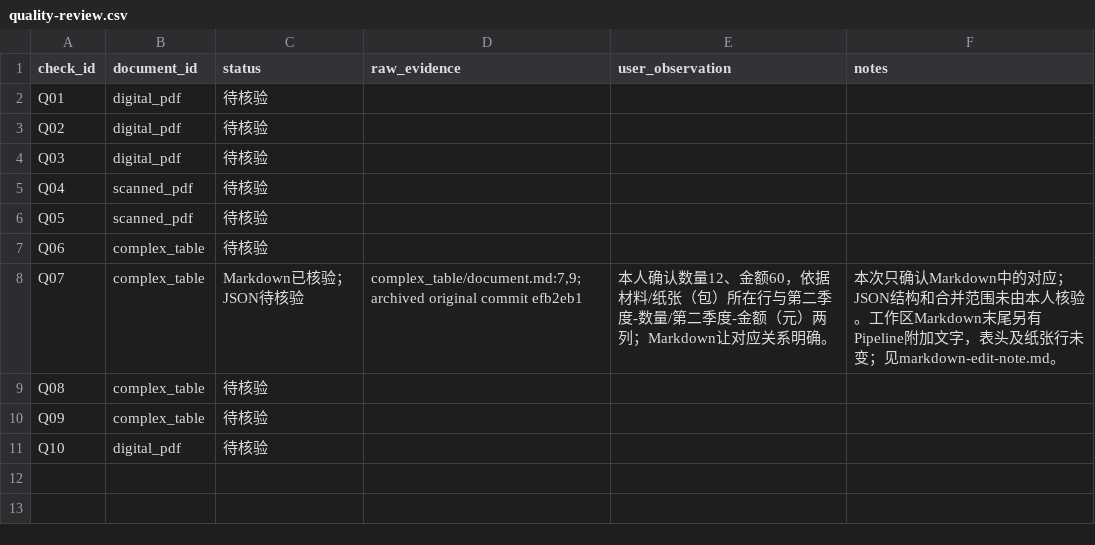
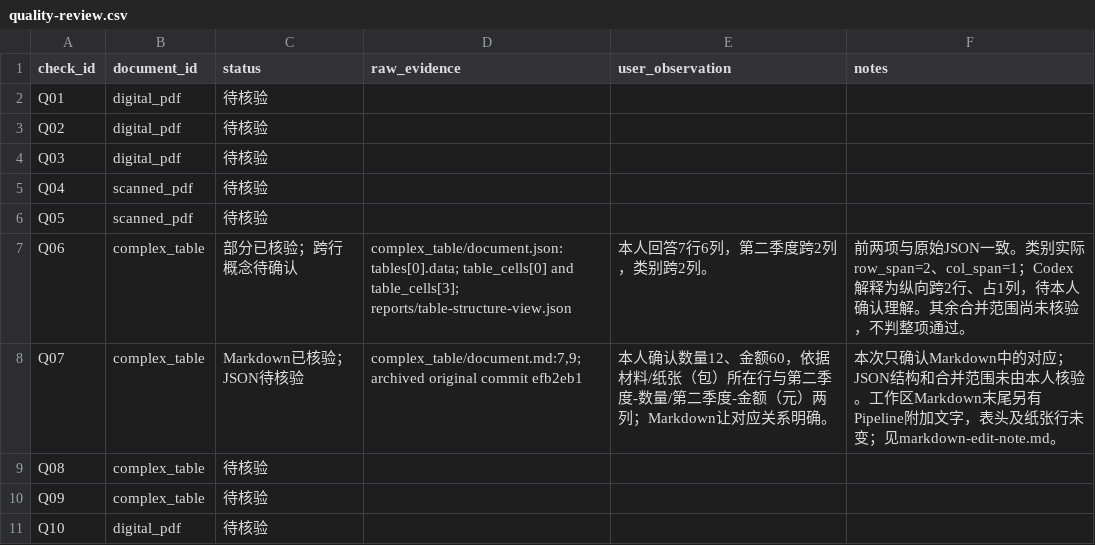
Before and after one commit to yaxiaodang/multimodal-ai-bootcamp, a CSV file: week06/reports/quality-review.csv, drawn as a sheet.

Commit message:
docs(week06): record grid review and clarify row span interpretation

```diff
--- a/week06/reports/quality-review.csv
+++ b/week06/reports/quality-review.csv
@@ -6,3 +6,3 @@ Q04,scanned_pdf,待核验,,,
 Q05,scanned_pdf,待核验,,,
-Q06,complex_table,待核验,,,
+Q06,complex_table,部分已核验；跨行概念待确认,complex_table/document.json: tables[0].data; table_cells[0] and table_cells[3]; reports/table-structure-view.json,本人回答7行6列，第二季度跨2列，类别跨2列。,前两项与原始JSON一致。类别实际row_span=2、col_span=1；Codex解释为纵向跨2行、占1列，待本人确认理解。其余合并范围尚未核验，不判整项通过。
 Q07,complex_table,Markdown已核验；JSON待核验,"complex_table/document.md:7,9; archived original commit efb2eb1",本人确认数量12、金额60，依据材料/纸张（包）所在行与第二季度-数量/第二季度-金额（元）两列；Markdown让对应关系明确。,本次只确认Markdown中的对应；JSON结构和合并范围未由本人核验。工作区Markdown末尾另有Pipeline附加文字，表头及纸张行未变；见markdown-edit-note.md。
```
Also changed, not shown: week06/runs/baseline-20261105T152012-076969/review.csv, 2 other files.
